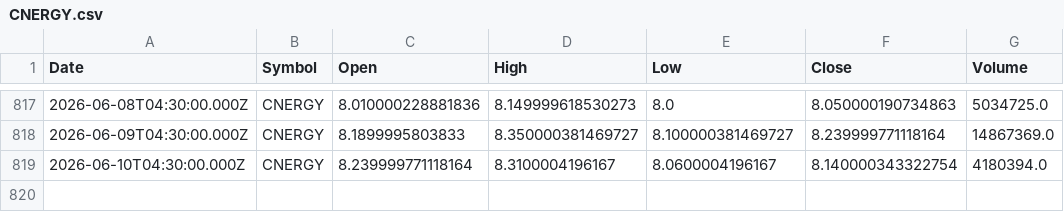
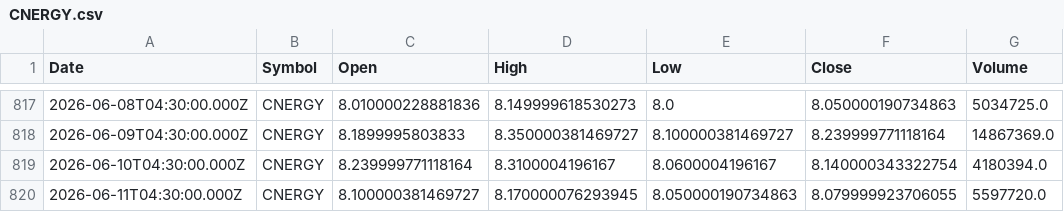
Before and after one commit to Mubeen-jawed/AI-Stock-Prediction-Android, a CSV file: backend/ai-models/price-prediction/data/CNERGY.csv, drawn as a sheet; only a part is shown, gaps mark what is left out; the diff names each change by its address in the sheet, - before the commit and + after, or states it on an @@ line.

```diff
--- a/backend/ai-models/price-prediction/data/CNERGY.csv
+++ b/backend/ai-models/price-prediction/data/CNERGY.csv
+row 820: 2026-06-11T04:30:00.000Z | CNERGY | 8.100000381469727 | 8.170000076293945 | 8.050000190734863 | 8.079999923706055 | 5597720.0
```
Also changed, not shown: backend/ai-models/price-prediction/data/CPHL.csv, backend/ai-models/price-prediction/data/MLCF.csv, 25 other files.
